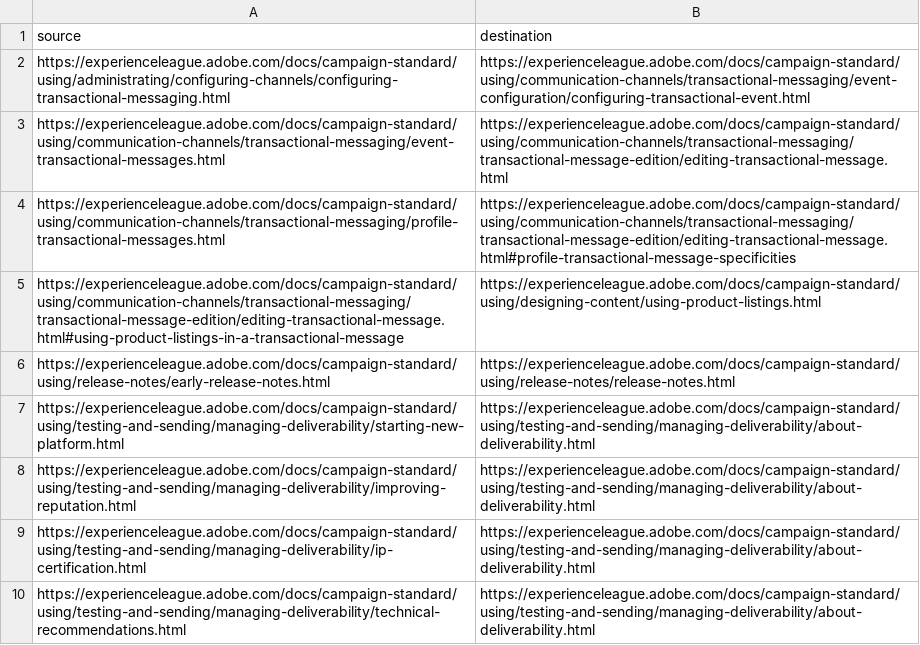
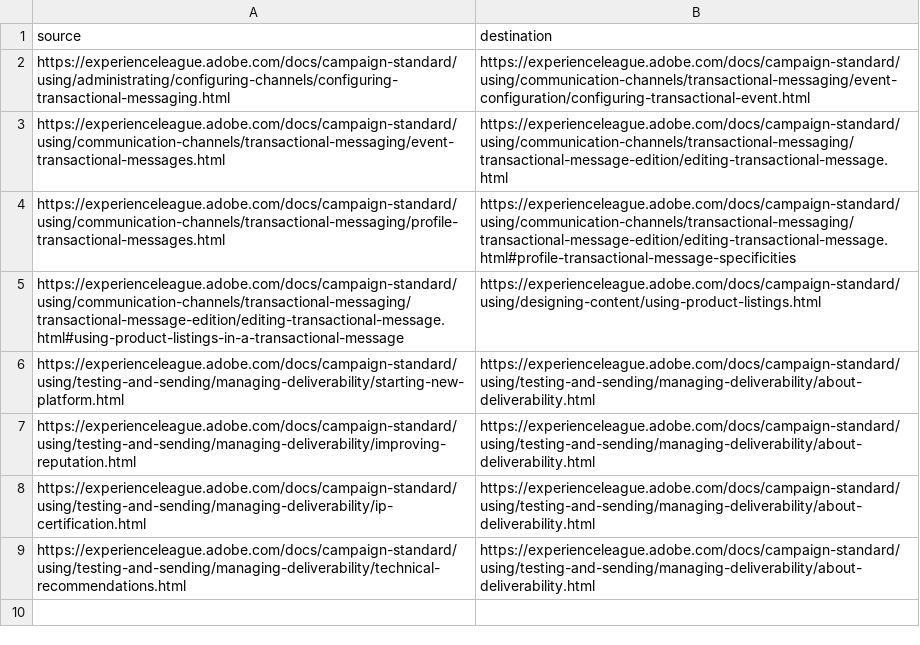
Before and after one commit to AdobeDocs/campaign-standard.es-ES, a CSV file: redirects.csv, drawn as a sheet.

Commit message:
Updating Old File for core commit f5df3eb74bbd187080e5ae17d24e3dd51ff6db4d

```diff
--- a/redirects.csv
+++ b/redirects.csv
@@ -5,3 +5,2 @@ https://experienceleague.adobe.com/docs/campaign-standard/using/communication-ch
 https://experienceleague.adobe.com/docs/campaign-standard/using/communication-channels/transactional-messaging/transactional-message-edition/editing-transactional-message.html#using-product-listings-in-a-transactional-message,https://experienceleague.adobe.com/docs/campaign-standard/using/designing-content/using-product-listings.html
-https://experienceleague.adobe.com/docs/campaign-standard/using/release-notes/early-release-notes.html,https://experienceleague.adobe.com/docs/campaign-standard/using/release-notes/release-notes.html
 https://experienceleague.adobe.com/docs/campaign-standard/using/testing-and-sending/managing-deliverability/starting-new-platform.html,https://experienceleague.adobe.com/docs/campaign-standard/using/testing-and-sending/managing-deliverability/about-deliverability.html
```
